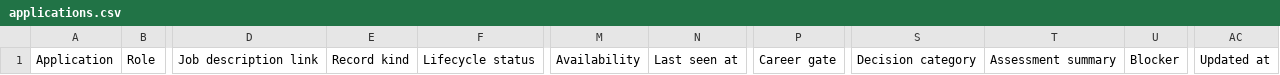
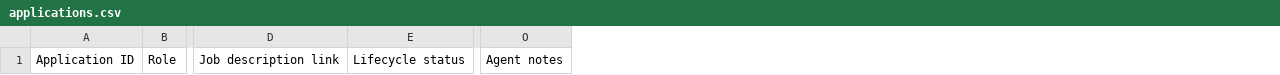
Before and after one commit to sravankm86/nextmove, a CSV file: templates/applications.csv, drawn as a sheet; only a part is shown, gaps mark what is left out; removed rows and columns are numbered as before the commit, all else as after; the diff names each change by its address in the sheet, - before the commit and + after, or states it on an @@ line.

Commit message:
Simplify Applications to 28 columns with one agent handoff field

```diff
--- a/templates/applications.csv
+++ b/templates/applications.csv
-column A, row 1: Application
+column A, row 1: Application ID
-column E, row 1: Record kind
-column M, row 1: Availability
-column N, row 1: Last seen at
-column P, row 1: Career gate
-column S, row 1: Decision category
-column T, row 1: Assessment summary
-column U, row 1: Blocker
+column O, row 1: Agent notes
-column AC, row 1: Updated at
```
Also changed, not shown: 32 other files.
